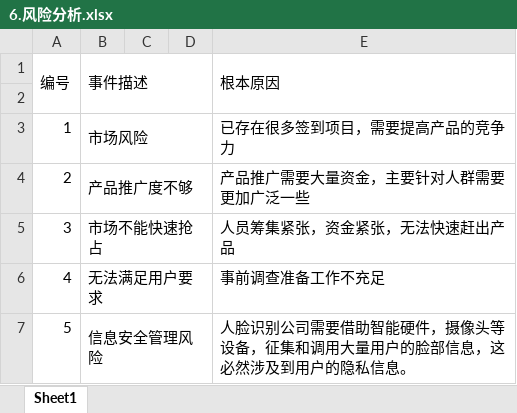
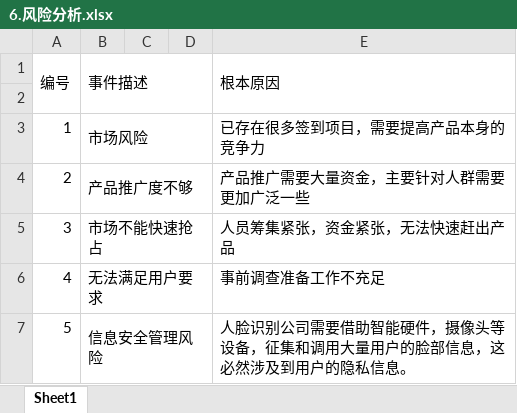
Before and after one commit to zhangxinyu5663/project-management, an Excel workbook: 王琚/论证，立项与启动/6.风险分析.xlsx, sheet Sheet1, drawn as a sheet; values as stored, in another font and other column widths than the file's, no borders; the diff names each change by its address in the sheet, - before the commit and + after, or states it on an @@ line.

```diff
--- a/王琚/论证，立项与启动/6.风险分析.xlsx (sheet Sheet1)
+++ b/王琚/论证，立项与启动/6.风险分析.xlsx (sheet Sheet1)
-E3 (根本原因): 已存在很多签到项目，需要提高产品的竞争力
+E3 (根本原因): 已存在很多签到项目，需要提高产品本身的竞争力
```
Also changed, not shown: 10 other files.
